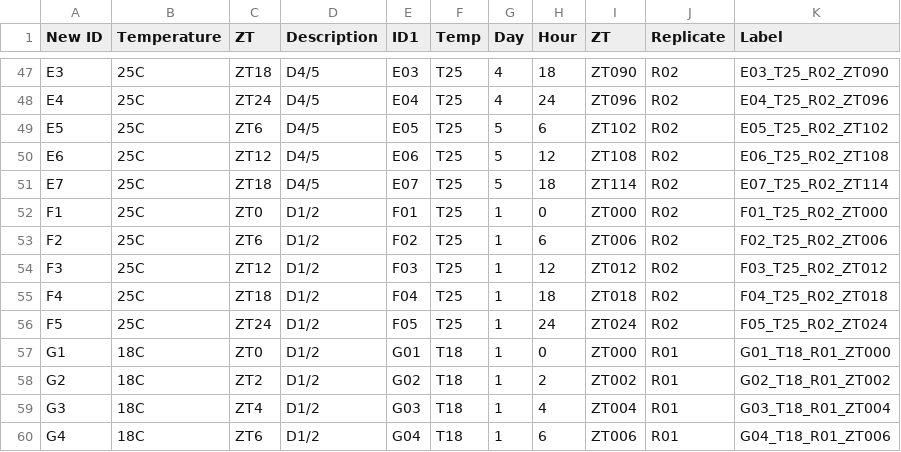
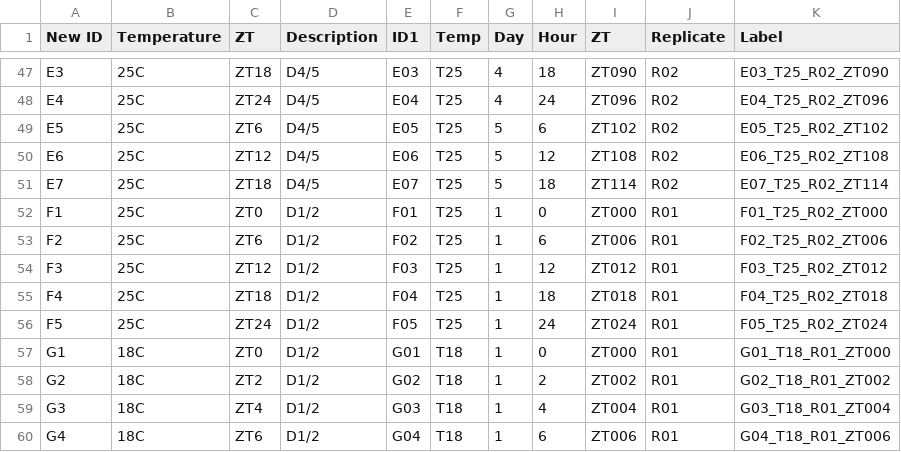
Before and after one commit to MikuZzy/FloquetTransient, a CSV file: Data_SampleKey_v3.csv, drawn as a sheet; only a part is shown, gaps mark what is left out.

Commit message:
Upload raw data as the version in GEO

```diff
--- a/Data_SampleKey_v3.csv
+++ b/Data_SampleKey_v3.csv
@@ -51,7 +51,7 @@ E6,25C,ZT12,D4/5,E06,T25,5,12,ZT108,R02,E06_T25_R02_ZT108
 E7,25C,ZT18,D4/5,E07,T25,5,18,ZT114,R02,E07_T25_R02_ZT114
-F1,25C,ZT0,D1/2,F01,T25,1,0,ZT000,R02,F01_T25_R02_ZT000
-F2,25C,ZT6,D1/2,F02,T25,1,6,ZT006,R02,F02_T25_R02_ZT006
-F3,25C,ZT12,D1/2,F03,T25,1,12,ZT012,R02,F03_T25_R02_ZT012
-F4,25C,ZT18,D1/2,F04,T25,1,18,ZT018,R02,F04_T25_R02_ZT018
-F5,25C,ZT24,D1/2,F05,T25,1,24,ZT024,R02,F05_T25_R02_ZT024
+F1,25C,ZT0,D1/2,F01,T25,1,0,ZT000,R01,F01_T25_R02_ZT000
+F2,25C,ZT6,D1/2,F02,T25,1,6,ZT006,R01,F02_T25_R02_ZT006
+F3,25C,ZT12,D1/2,F03,T25,1,12,ZT012,R01,F03_T25_R02_ZT012
+F4,25C,ZT18,D1/2,F04,T25,1,18,ZT018,R01,F04_T25_R02_ZT018
+F5,25C,ZT24,D1/2,F05,T25,1,24,ZT024,R01,F05_T25_R02_ZT024
 G1,18C,ZT0,D1/2,G01,T18,1,0,ZT000,R01,G01_T18_R01_ZT000
```
Also changed, not shown: 6 other files.
